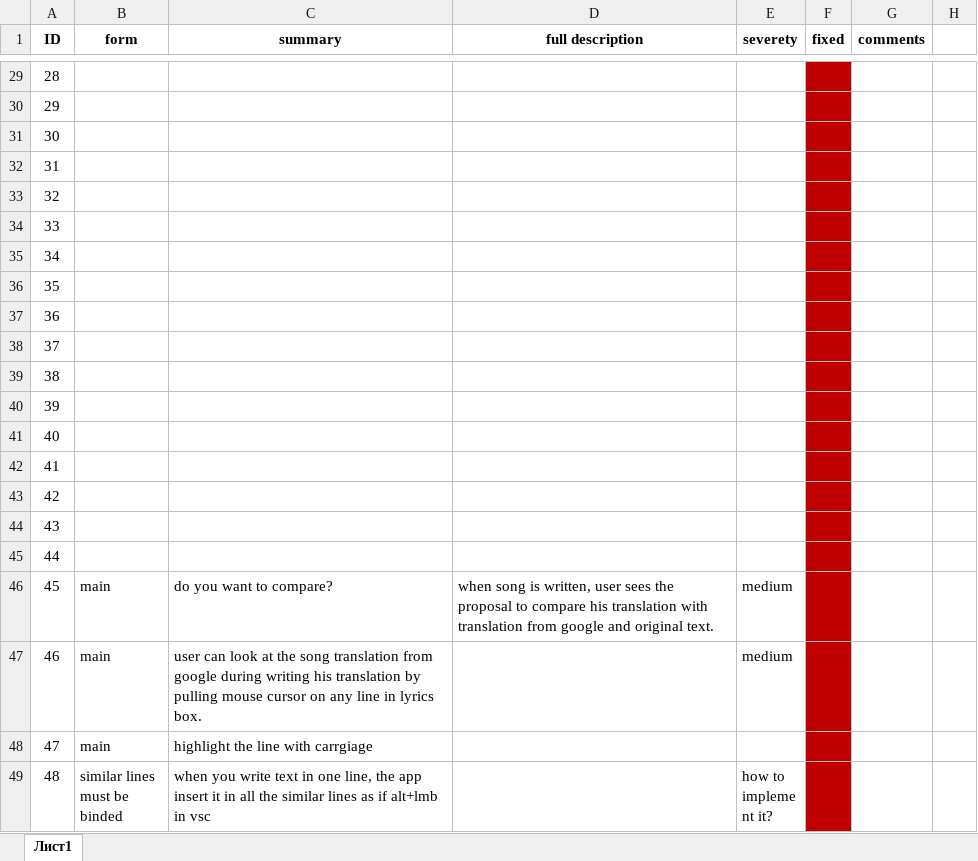
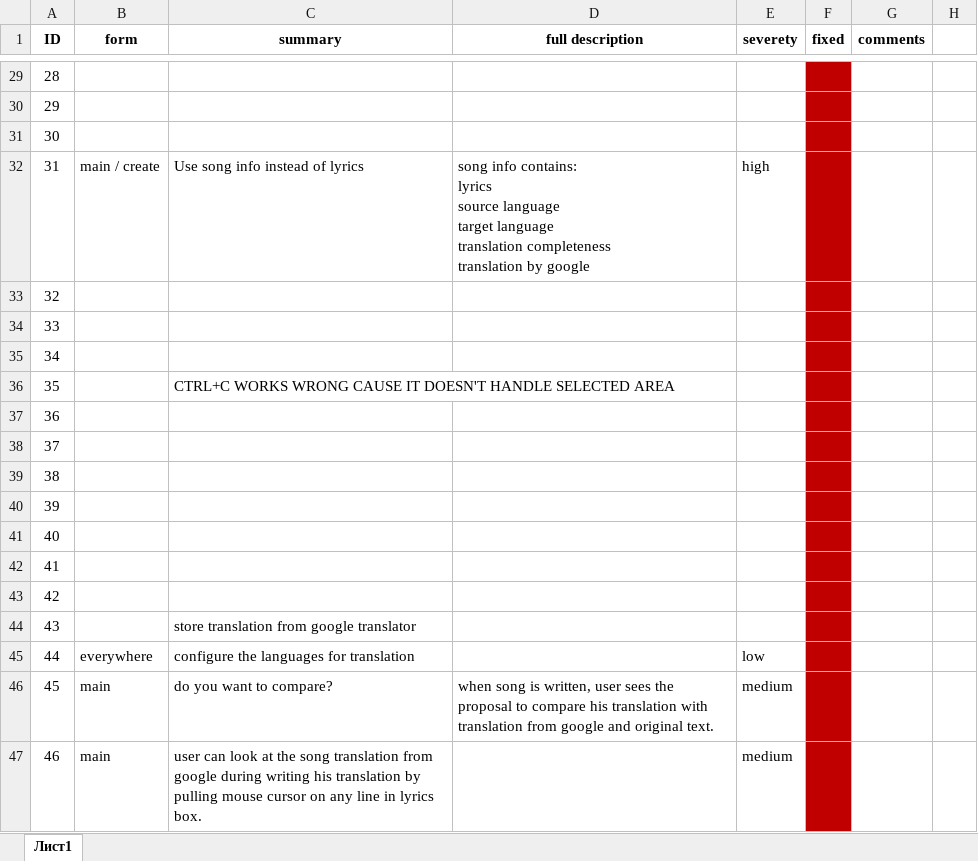
Before and after one commit to Slowpool/Blopnote, an Excel workbook: Blopnote/blopnote bugs and notes.xlsx, sheet Лист1, drawn as a sheet; only a part is shown, gaps mark what is left out; the shorter side is filled out with more unchanged rows; values as stored, in another font and other column widths than the file's, no borders; ↵ is a line break in a cell; the diff names each change by its address in the sheet, - before the commit and + after, or states it on an @@ line.

```diff
--- a/Blopnote/blopnote bugs and notes.xlsx (sheet Лист1)
+++ b/Blopnote/blopnote bugs and notes.xlsx (sheet Лист1)
-B32 (form): (empty)
+B32 (form): main / create
-C32 (summary): (empty)
+C32 (summary): Use song info instead of lyrics
-D32 (full description): (empty)
+D32 (full description): song info contains: ↵ lyrics ↵ source language ↵ target language ↵ translation completeness ↵ translation by google
-E32 (severety): (empty)
+E32 (severety): high
-C36 (summary): (empty)
+C36 (summary): CTRL+C WORKS WRONG CAUSE IT DOESN'T HANDLE SELECTED AREA
-C44 (summary): (empty)
+C44 (summary): store translation from google translator
-B45 (form): (empty)
+B45 (form): everywhere
-C45 (summary): (empty)
+C45 (summary): configure the languages for translation
-E45 (severety): (empty)
+E45 (severety): low
```
Also changed, not shown: 11 other files.
